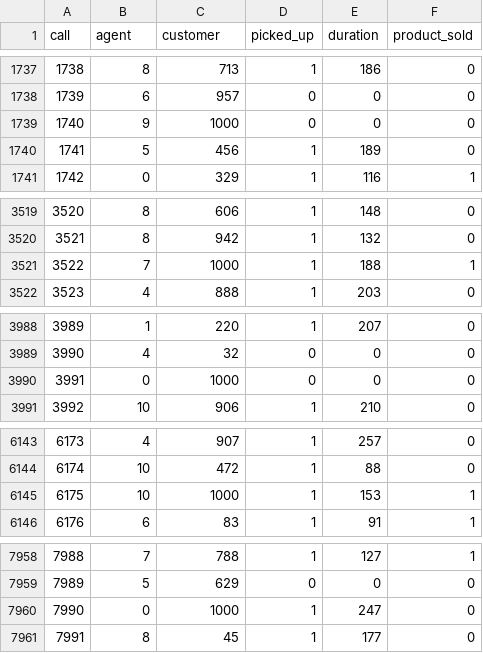
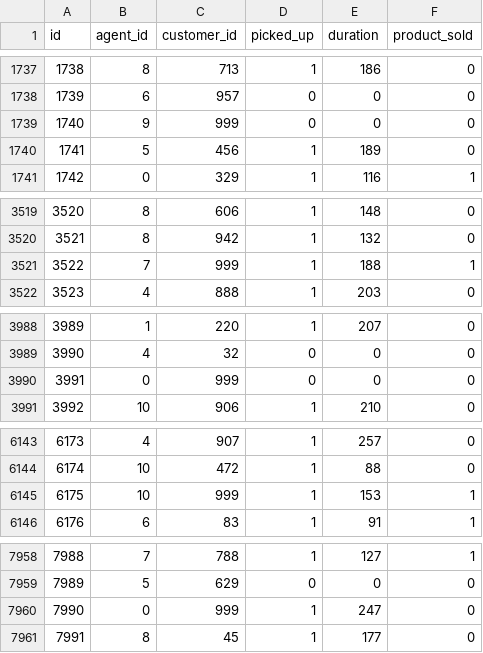
Before and after one commit to 000paradox000/docker-recipes, a CSV file: recipes/mysql/data/csv/calls.csv, drawn as a sheet; only a part is shown, gaps mark what is left out; the diff covers the shown part only.

```diff
--- a/recipes/mysql/data/csv/calls.csv
+++ b/recipes/mysql/data/csv/calls.csv
@@ -1 +1 @@
-call,agent,customer,picked_up,duration,product_sold
+id,agent_id,customer_id,picked_up,duration,product_sold
@@ -1738,3 +1738,3 @@ call,agent,customer,picked_up,duration,product_sold
 1739,6,957,0,0,0
-1740,9,1000,0,0,0
+1740,9,999,0,0,0
 1741,5,456,1,189,0
@@ -3520,3 +3520,3 @@ call,agent,customer,picked_up,duration,product_sold
 3521,8,942,1,132,0
-3522,7,1000,1,188,1
+3522,7,999,1,188,1
 3523,4,888,1,203,0
@@ -3989,3 +3989,3 @@ call,agent,customer,picked_up,duration,product_sold
 3990,4,32,0,0,0
-3991,0,1000,0,0,0
+3991,0,999,0,0,0
 3992,10,906,1,210,0
@@ -6144,3 +6144,3 @@ call,agent,customer,picked_up,duration,product_sold
 6174,10,472,1,88,0
-6175,10,1000,1,153,1
+6175,10,999,1,153,1
 6176,6,83,1,91,1
@@ -7959,3 +7959,3 @@ call,agent,customer,picked_up,duration,product_sold
 7989,5,629,0,0,0
-7990,0,1000,1,247,0
+7990,0,999,1,247,0
 7991,8,45,1,177,0
```
Also changed, not shown: 11 edited cells elsewhere in this file, 13 other files.
